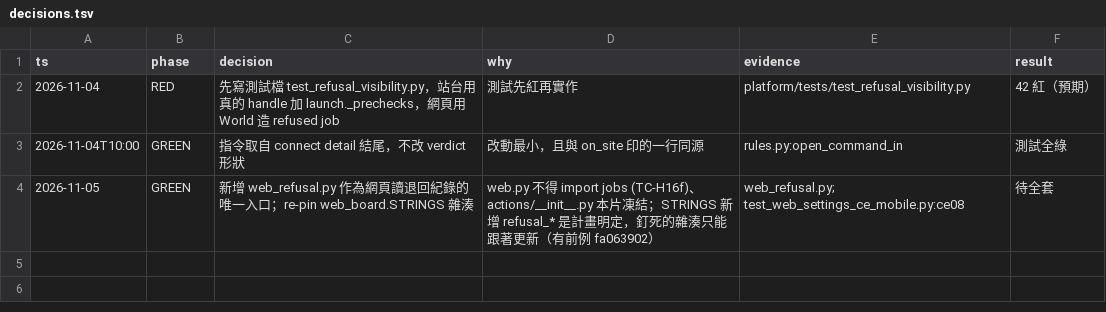
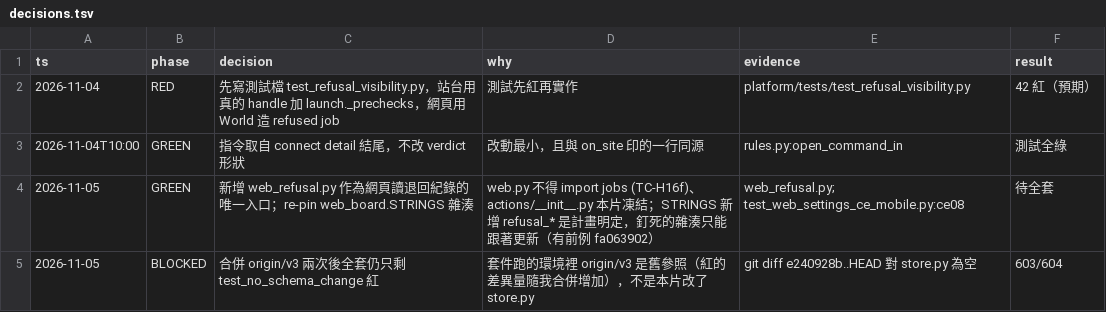
Before and after one commit to zhshie/agentic-bioflow_v2, a TSV file: specs/refusal-visibility/decisions.tsv, drawn as a sheet; the diff names each change by its address in the sheet, - before the commit and + after, or states it on an @@ line.

```diff
--- a/specs/refusal-visibility/decisions.tsv
+++ b/specs/refusal-visibility/decisions.tsv
+row 5: 2026-11-05 | BLOCKED | 合併 origin/v3 兩次後全套仍只剩 test_no_schema_change 紅 | 套件跑的環境裡 origin/v3 是舊參照（紅的差異量隨我合併增加），不是本片改了 store.py | git diff e240928b..HEAD 對 store.py 為空 | 603/604
```
